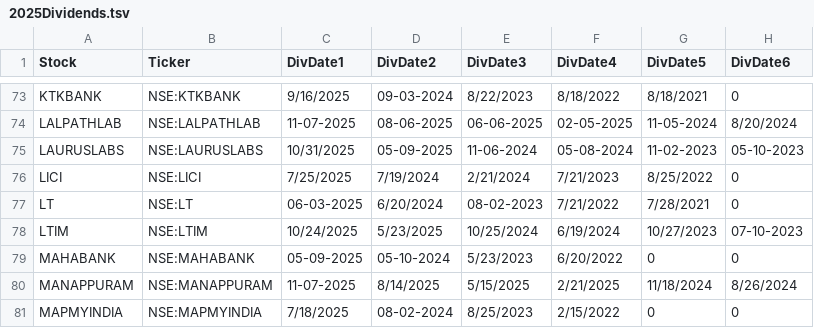
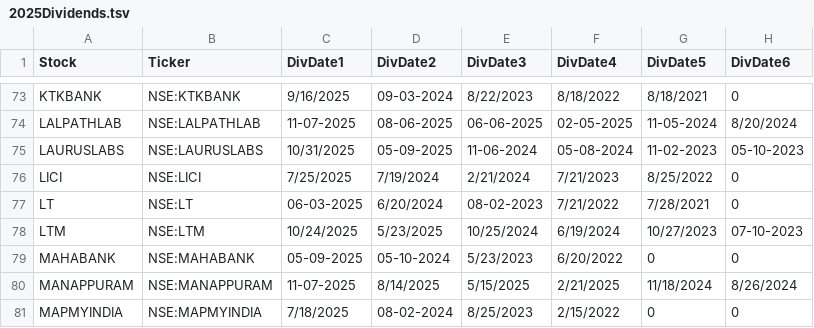
Before and after one commit to jasonrdonald/cagr-calculator, a TSV file: 2025Dividends.tsv, drawn as a sheet; only a part is shown, gaps mark what is left out; the diff names each change by its address in the sheet, - before the commit and + after, or states it on an @@ line.

Commit message:
Update 2025Dividends.tsv

```diff
--- a/2025Dividends.tsv
+++ b/2025Dividends.tsv
-A78 (Stock): LTIM
+A78 (Stock): LTM
-B78 (Ticker): NSE:LTIM
+B78 (Ticker): NSE:LTM
```
